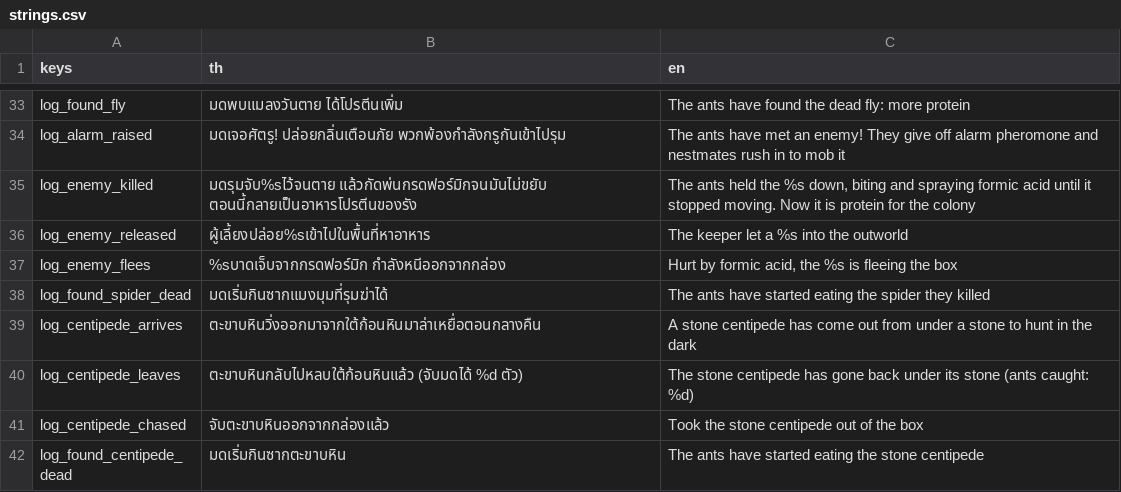
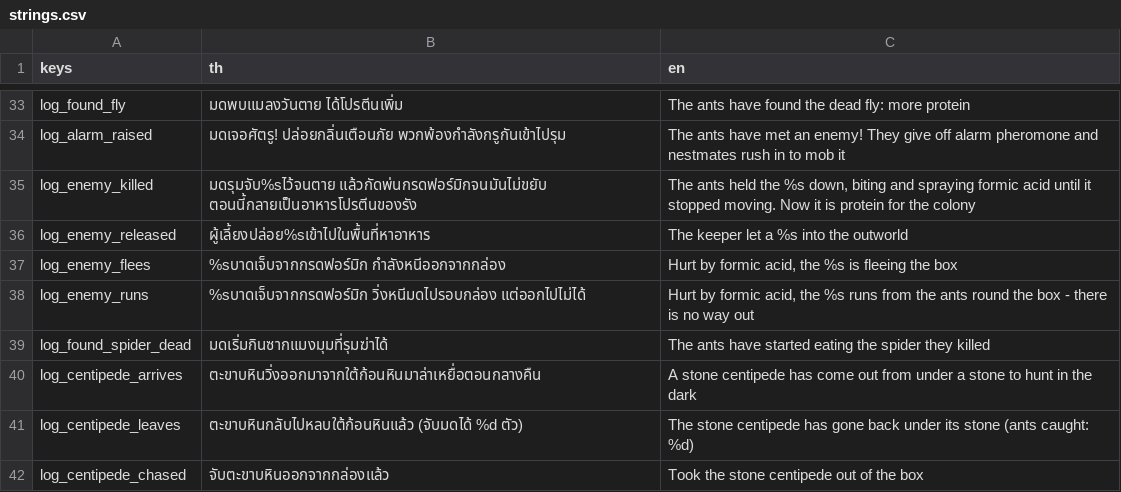
Before and after one commit to yasirrenseb01-design/AntFarm, a CSV file: lang/strings.csv, drawn as a sheet; only a part is shown, gaps mark what is left out; the shorter side is filled out with more unchanged rows.

```diff
--- a/lang/strings.csv
+++ b/lang/strings.csv
@@ -37,2 +37,3 @@ log_enemy_released,ผู้เลี้ยงปล่อย%sเข้าไ
 log_enemy_flees,%sบาดเจ็บจากกรดฟอร์มิก กำลังหนีออกจากกล่อง,"Hurt by formic acid, the %s is fleeing the box"
+log_enemy_runs,%sบาดเจ็บจากกรดฟอร์มิก วิ่งหนีมดไปรอบกล่อง แต่ออกไปไม่ได้,"Hurt by formic acid, the %s runs from the ants round the box - there is no way out"
 log_found_spider_dead,มดเริ่มกินซากแมงมุมที่รุมฆ่าได้,The ants have started eating the spider they killed
```
Also changed, not shown: 24 other files.
